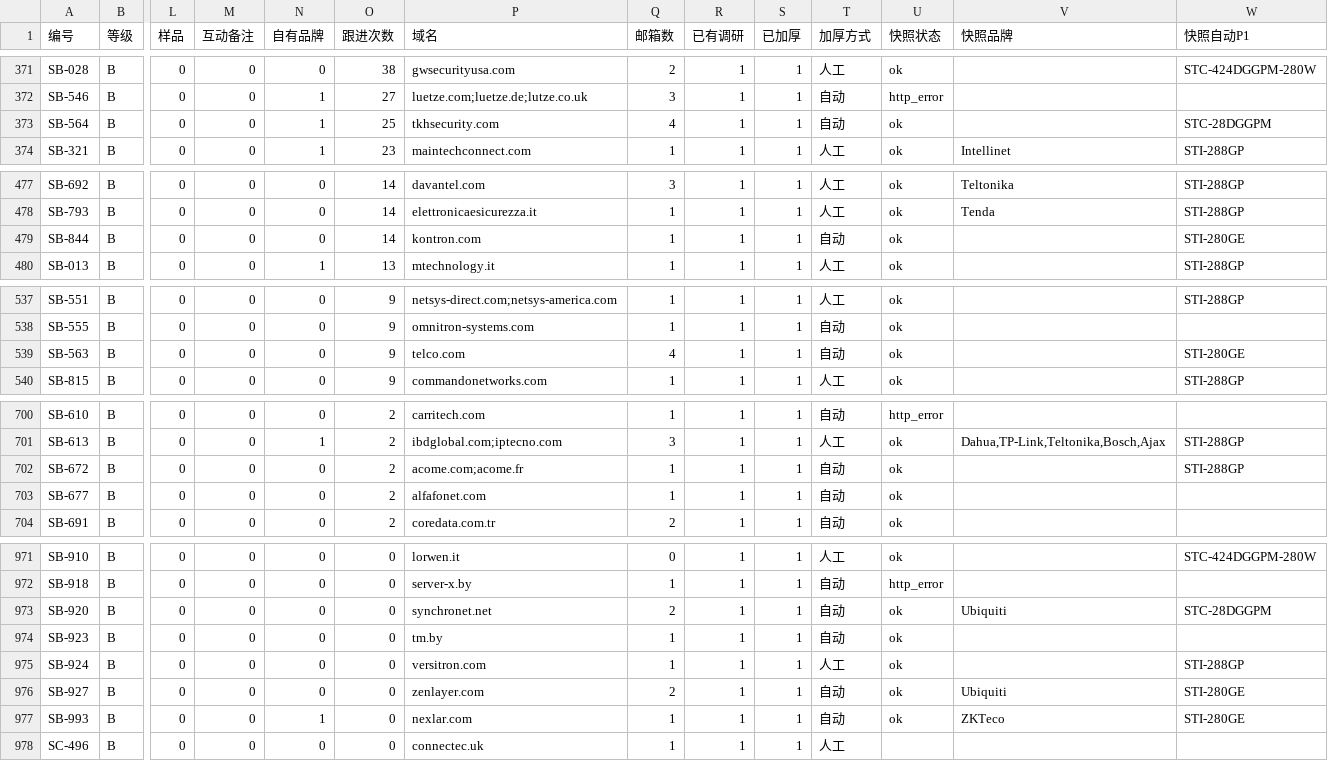
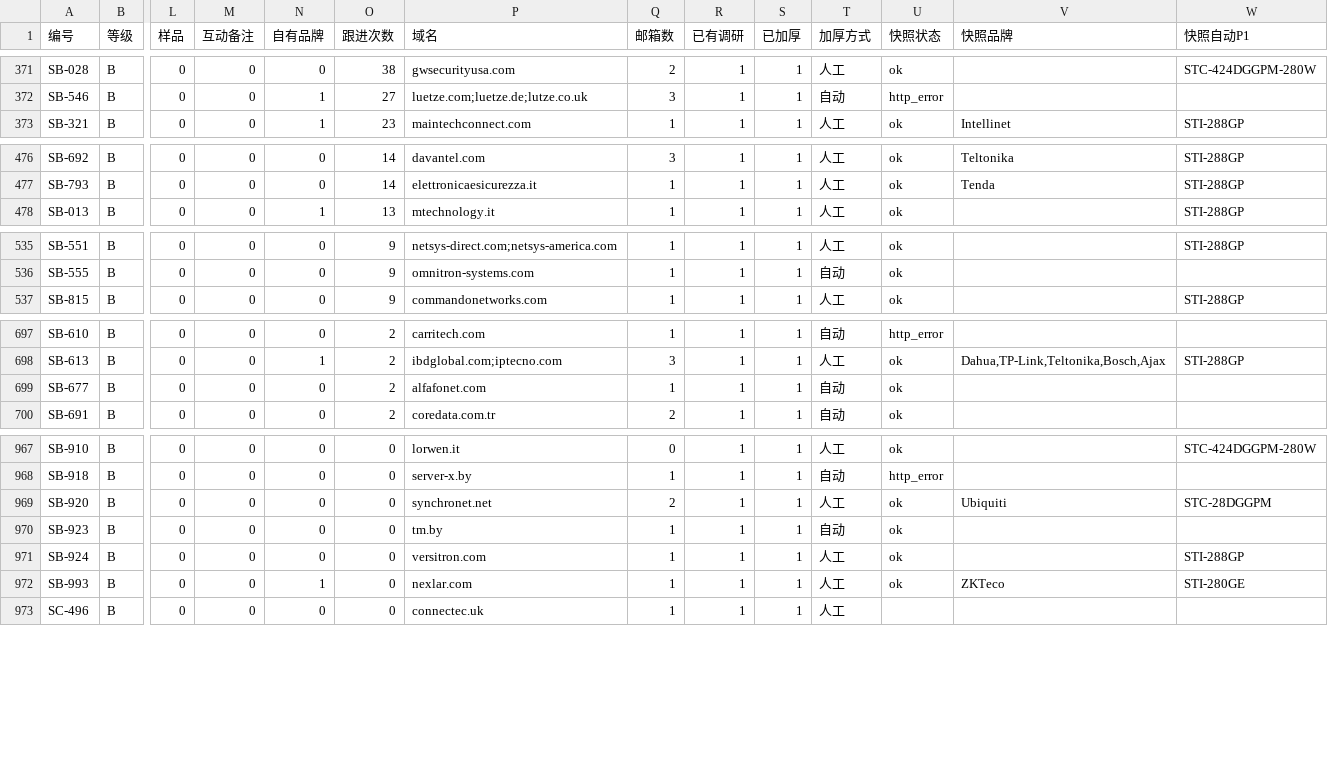
Before and after one commit to elsasaga-cloud/Planet, a CSV file: data/saga_clients/B级加厚分批.csv, drawn as a sheet; only a part is shown, gaps mark what is left out; removed rows and columns are numbered as before the commit, all else as after; rows hold the shown columns only; the diff covers the shown part only; the diff names each change by its address in the sheet, - before the commit and + after, or states it on an @@ line.

Commit message:
T27-R6: B 级 T4/T5 人工复核批 63 ×16（MREIT HRUI 贴标→Q-33 口径；By Demes 20 体量风险；IFOTEC/FasterCable/SkyWare OEM 30；Comtrol/Optivisus/Enika/Socra 20；SynchroNet/Nexlar 25；降 C Telco Systems 上市、TKH Security 上市集团、Acome 线缆集团、Kontron 上市巨头、Zenlayer 云运营商）
Co-authored-by: arena-agent <297053741+arena-agent@users.noreply.github.com>

```diff
--- a/data/saga_clients/B级加厚分批.csv
+++ b/data/saga_clients/B级加厚分批.csv
-row 373: SB-564 | B | 0 | 0 | 1 | 25 | tkhsecurity.com | 4 | 1 | 1 | 自动 | ok |  | STC-28DGGPM
-row 479: SB-844 | B | 0 | 0 | 0 | 14 | kontron.com | 1 | 1 | 1 | 自动 | ok |  | STI-280GE
-row 539: SB-563 | B | 0 | 0 | 0 | 9 | telco.com | 4 | 1 | 1 | 自动 | ok |  | STI-280GE
-row 702: SB-672 | B | 0 | 0 | 0 | 2 | acome.com;acome.fr | 1 | 1 | 1 | 自动 | ok |  | STI-288GP
-T969 (加厚方式): 自动
+T969 (加厚方式): 人工
-row 976: SB-927 | B | 0 | 0 | 0 | 0 | zenlayer.com | 2 | 1 | 1 | 自动 | ok | Ubiquiti | STI-280GE
-T972 (加厚方式): 自动
+T972 (加厚方式): 人工
```
Also changed, not shown: 9 edited cells elsewhere in this file, 40 other files.
